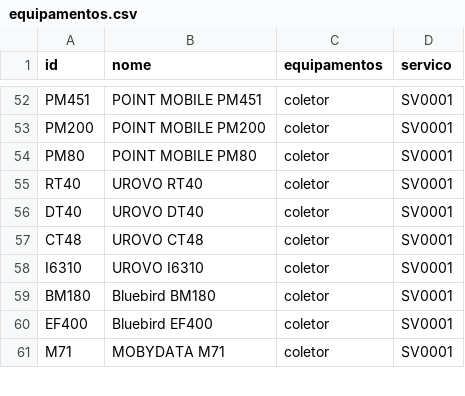
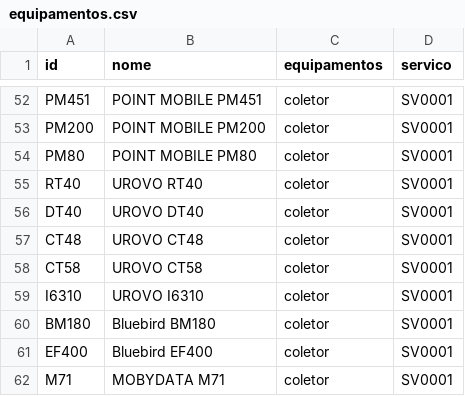
Before and after one commit to cauuabispoo/ZhazCheck, a CSV file: csv/equipamentos.csv, drawn as a sheet; only a part is shown, gaps mark what is left out; the diff names each change by its address in the sheet, - before the commit and + after, or states it on an @@ line.

Commit message:
Update equipamentos.csv

```diff
--- a/csv/equipamentos.csv
+++ b/csv/equipamentos.csv
+row 58: CT58 | UROVO CT58 | coletor | SV0001
```
